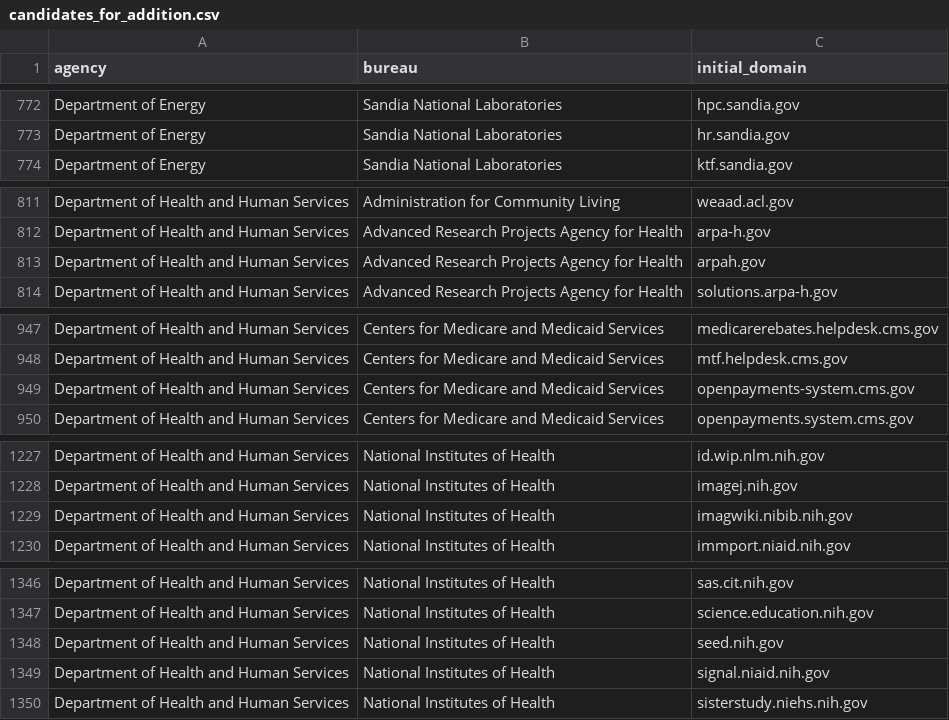
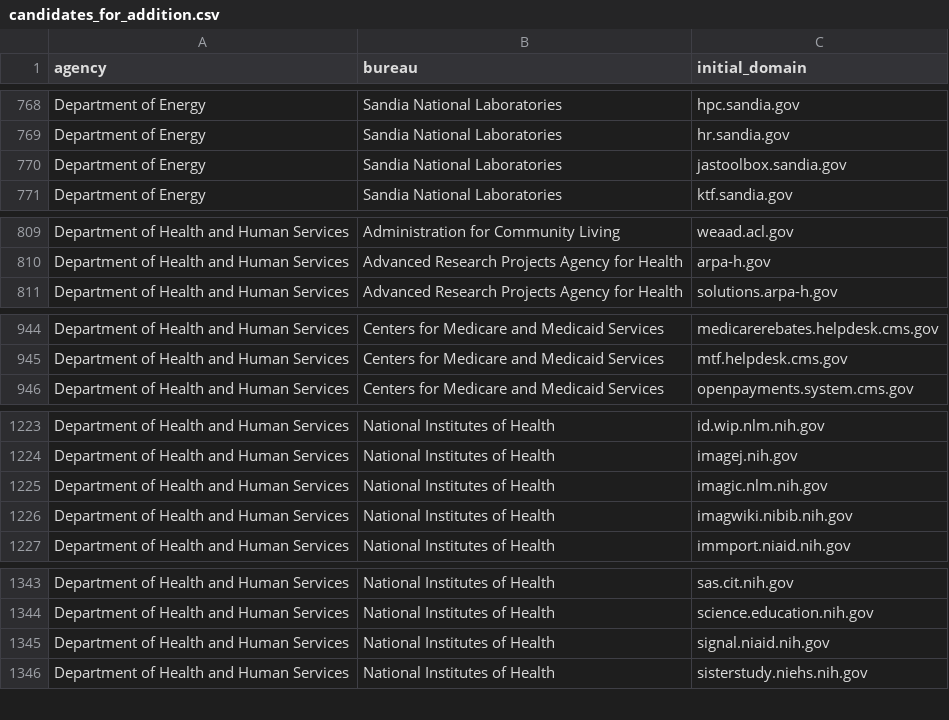
Before and after one commit to GSA/public-website-inventory, a CSV file: reports/candidates_for_addition.csv, drawn as a sheet; only a part is shown, gaps mark what is left out; removed rows and columns are numbered as before the commit, all else as after; the diff covers the shown part only; the diff names each change by its address in the sheet, - before the commit and + after, or states it on an @@ line.

```diff
--- a/reports/candidates_for_addition.csv
+++ b/reports/candidates_for_addition.csv
+row 770: Department of Energy | Sandia National Laboratories | jastoolbox.sandia.gov
-row 813: Department of Health and Human Services | Advanced Research Projects Agency for Health | arpah.gov
-row 949: Department of Health and Human Services | Centers for Medicare and Medicaid Services | openpayments-system.cms.gov
+row 1225: Department of Health and Human Services | National Institutes of Health | imagic.nlm.nih.gov
-row 1348: Department of Health and Human Services | National Institutes of Health | seed.nih.gov
```
Also changed, not shown: 6 added rows and 8 removed rows elsewhere in this file, 2 other files.
